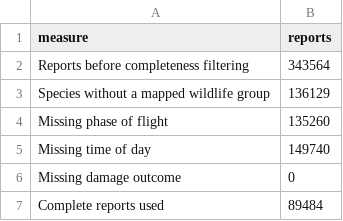
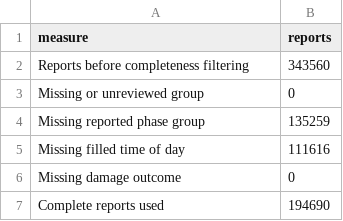
Before and after one commit to adelanovic/IST687_FAA_Wildstrikes, a CSV file: data/data_output/damage-combinations-2/csv/data_quality_summary.csv, drawn as a sheet.

```diff
--- a/data/data_output/damage-combinations-2/csv/data_quality_summary.csv
+++ b/data/data_output/damage-combinations-2/csv/data_quality_summary.csv
@@ -1,7 +1,7 @@
 "measure","reports"
-"Reports before completeness filtering",343564
-"Species without a mapped wildlife group",136129
-"Missing phase of flight",135260
-"Missing time of day",149740
+"Reports before completeness filtering",343560
+"Missing or unreviewed group",0
+"Missing reported phase group",135259
+"Missing filled time of day",111616
 "Missing damage outcome",0
-"Complete reports used",89484
+"Complete reports used",194690
```
Also changed, not shown: data/data_output/damage-combinations-2/csv/group_combination_counts_all.csv, data/data_output/damage-combinations-2/csv/group_damage_rate_summary.csv, 11 other files.
